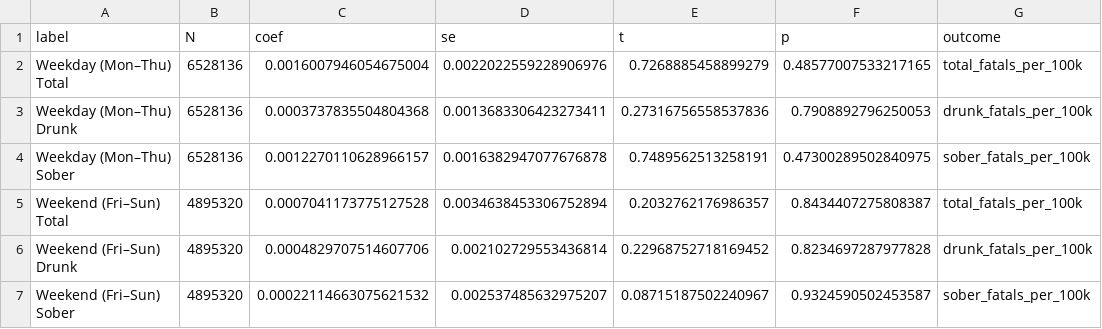
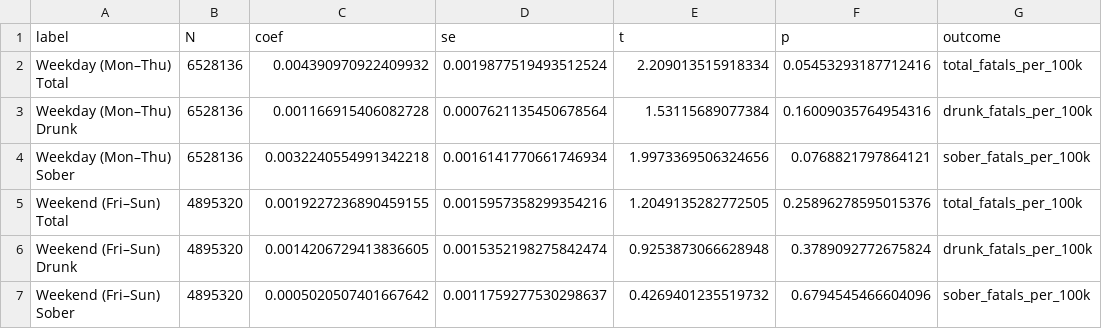
Before and after one commit to garyson03152003/Amber-alert-death, a CSV file: output/tables/fars_national_weekend.csv, drawn as a sheet; only a part is shown; the diff names each change by its address in the sheet, - before the commit and + after, or states it on an @@ line.

```diff
--- a/output/tables/fars_national_weekend.csv
+++ b/output/tables/fars_national_weekend.csv
-C2 (coef): 0.0016007946054675004
+C2 (coef): 0.004390970922409932
-D2 (se): 0.0022022559228906976
+D2 (se): 0.0019877519493512524
-E2 (t): 0.7268885458899279
+E2 (t): 2.209013515918334
-F2 (p): 0.48577007533217165
+F2 (p): 0.05453293187712416
-C3 (coef): 0.0003737835504804368
+C3 (coef): 0.001166915406082728
-D3 (se): 0.0013683306423273411
+D3 (se): 0.0007621135450678564
-E3 (t): 0.27316756558537836
+E3 (t): 1.53115689077384
-F3 (p): 0.7908892796250053
+F3 (p): 0.16009035764954316
-C4 (coef): 0.0012270110628966157
+C4 (coef): 0.0032240554991342218
-D4 (se): 0.0016382947077676878
+D4 (se): 0.0016141770661746934
-E4 (t): 0.7489562513258191
+E4 (t): 1.9973369506324656
-F4 (p): 0.47300289502840975
+F4 (p): 0.0768821797864121
-C5 (coef): 0.0007041173775127528
+C5 (coef): 0.0019227236890459155
-D5 (se): 0.0034638453306752894
+D5 (se): 0.0015957358299354216
-E5 (t): 0.2032762176986357
+E5 (t): 1.2049135282772505
-F5 (p): 0.8434407275808387
+F5 (p): 0.25896278595015376
-C6 (coef): 0.0004829707514607706
+C6 (coef): 0.0014206729413836605
-D6 (se): 0.002102729553436814
+D6 (se): 0.0015352198275842474
-E6 (t): 0.22968752718169452
+E6 (t): 0.9253873066628948
-F6 (p): 0.8234697287977828
+F6 (p): 0.3789092772675824
-C7 (coef): 0.00022114663075621532
+C7 (coef): 0.0005020507401667642
-D7 (se): 0.002537485632975207
+D7 (se): 0.0011759277530298637
-E7 (t): 0.08715187502240967
+E7 (t): 0.4269401235519732
-F7 (p): 0.9324590502453587
+F7 (p): 0.6794545466604096
```
Also changed, not shown: output/tables/fars_national_latenight.csv, output/tables/fars_national_weather.csv, 35 other files.
